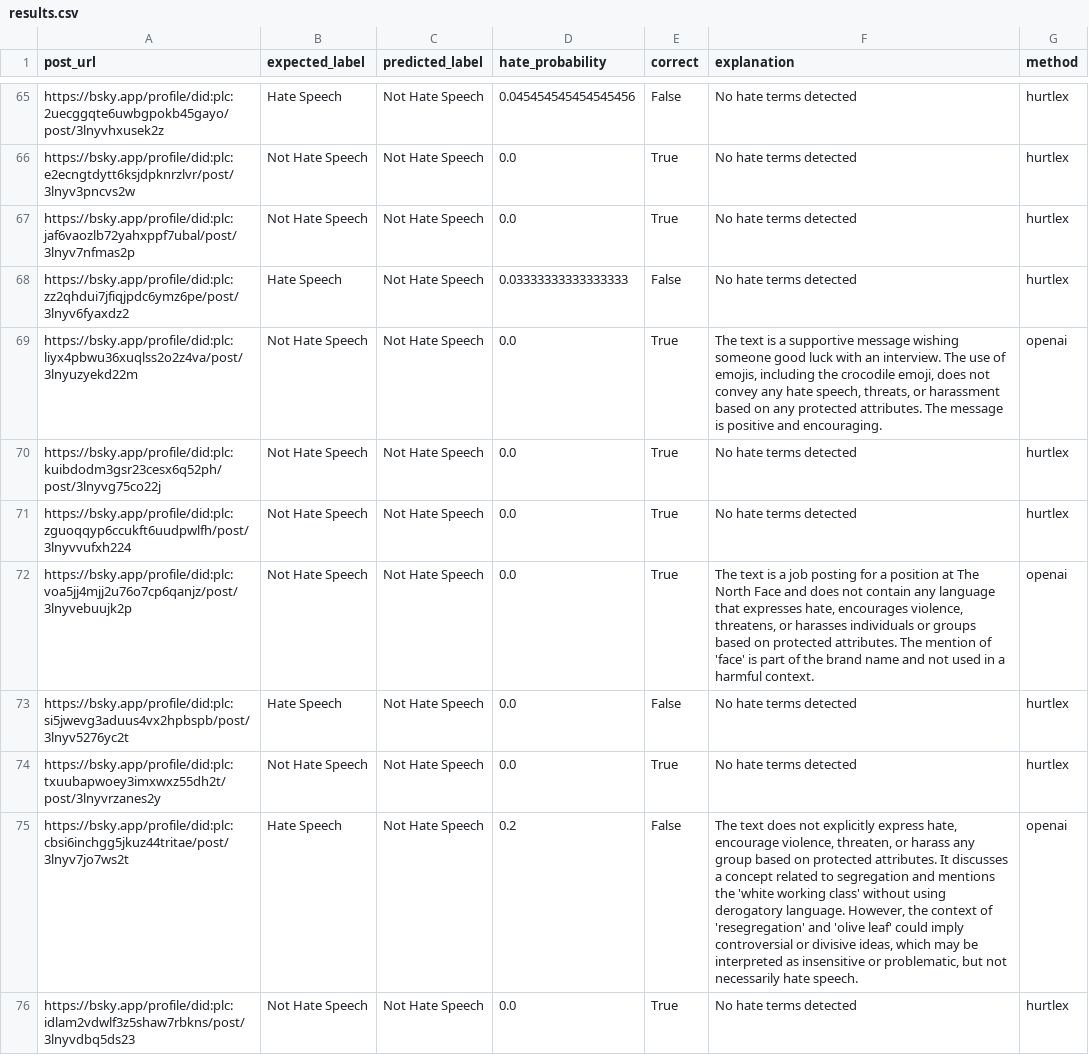
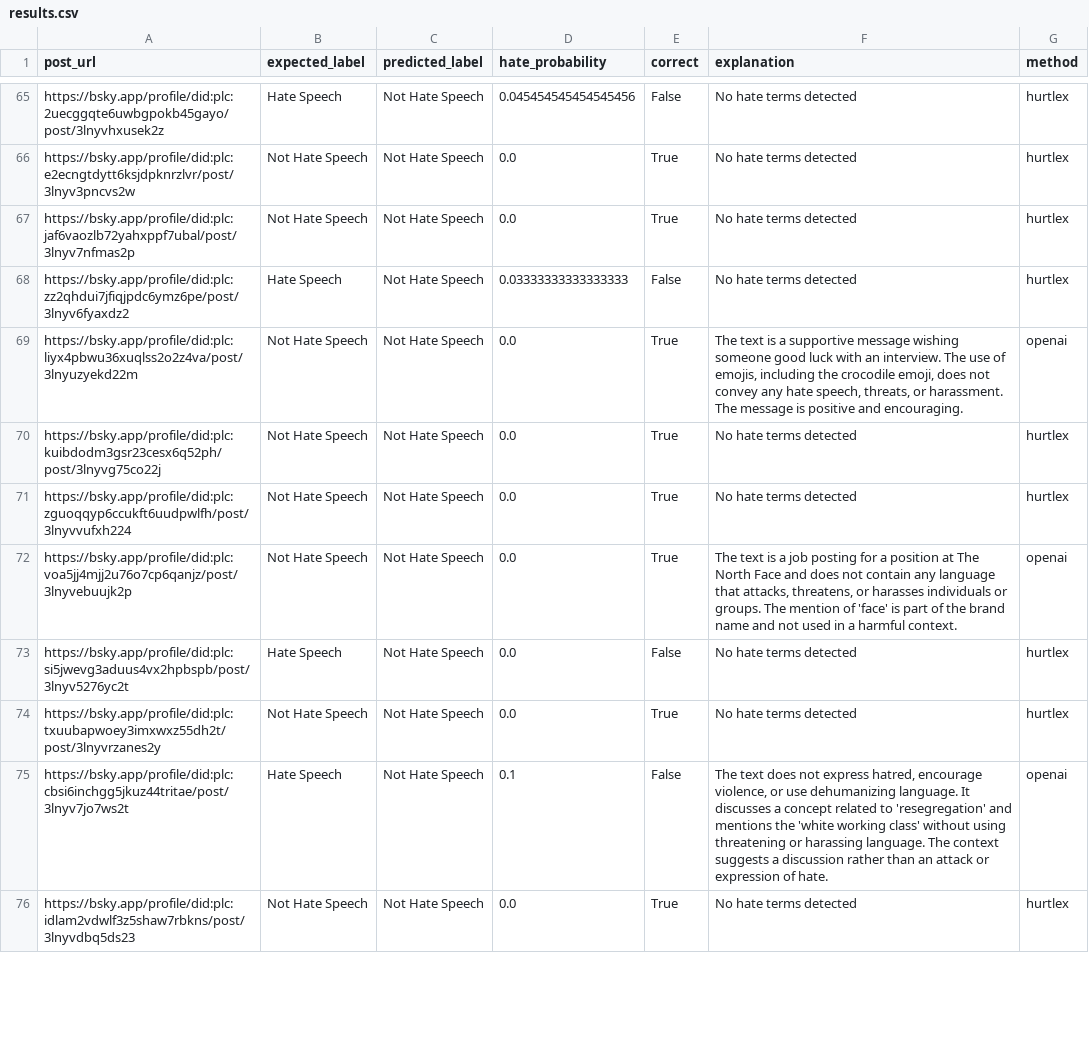
Before and after one commit to ethan-yz-hao/bluesky-labeler, a CSV file: bluesky-assign3/results.csv, drawn as a sheet; only a part is shown, gaps mark what is left out; the diff covers the shown part only.

```diff
--- a/bluesky-assign3/results.csv
+++ b/bluesky-assign3/results.csv
@@ -68,9 +68,9 @@ https://bsky.app/profile/did:plc:jaf6vaozlb72yahxppf7ubal/post/3lnyv7nfmas2p,Not
 https://bsky.app/profile/did:plc:zz2qhdui7jfiqjpdc6ymz6pe/post/3lnyv6fyaxdz2,Hate Speech,Not Hate Speech,0.03333333333333333,False,No hate terms detected,hurtlex
-https://bsky.app/profile/did:plc:liyx4pbwu36xuqlss2o2z4va/post/3lnyuzyekd22m,Not Hate Speech,Not Hate Speech,0.0,True,"The text is a supportive message wishing someone good luck with an interview. The use of emojis, including the crocodile emoji, does not convey any hate speech, threats, or harassment based on any protected attributes. The message is positive and encouraging.",openai
+https://bsky.app/profile/did:plc:liyx4pbwu36xuqlss2o2z4va/post/3lnyuzyekd22m,Not Hate Speech,Not Hate Speech,0.0,True,"The text is a supportive message wishing someone good luck with an interview. The use of emojis, including the crocodile emoji, does not convey any hate speech, threats, or harassment. The message is positive and encouraging.",openai
 https://bsky.app/profile/did:plc:kuibdodm3gsr23cesx6q52ph/post/3lnyvg75co22j,Not Hate Speech,Not Hate Speech,0.0,True,No hate terms detected,hurtlex
 https://bsky.app/profile/did:plc:zguoqqyp6ccukft6uudpwlfh/post/3lnyvvufxh224,Not Hate Speech,Not Hate Speech,0.0,True,No hate terms detected,hurtlex
-https://bsky.app/profile/did:plc:voa5jj4mjj2u76o7cp6qanjz/post/3lnyvebuujk2p,Not Hate Speech,Not Hate Speech,0.0,True,"The text is a job posting for a position at The North Face and does not contain any language that expresses hate, encourages violence, threatens, or harasses individuals or groups based on protected attributes. The mention of 'face' is part of the brand name and not used in a harmful context.",openai
+https://bsky.app/profile/did:plc:voa5jj4mjj2u76o7cp6qanjz/post/3lnyvebuujk2p,Not Hate Speech,Not Hate Speech,0.0,True,"The text is a job posting for a position at The North Face and does not contain any language that attacks, threatens, or harasses individuals or groups. The mention of 'face' is part of the brand name and not used in a harmful context.",openai
 https://bsky.app/profile/did:plc:si5jwevg3aduus4vx2hpbspb/post/3lnyv5276yc2t,Hate Speech,Not Hate Speech,0.0,False,No hate terms detected,hurtlex
 https://bsky.app/profile/did:plc:txuubapwoey3imxwxz55dh2t/post/3lnyvrzanes2y,Not Hate Speech,Not Hate Speech,0.0,True,No hate terms detected,hurtlex
-https://bsky.app/profile/did:plc:cbsi6inchgg5jkuz44tritae/post/3lnyv7jo7ws2t,Hate Speech,Not Hate Speech,0.2,False,"The text does not explicitly express hate, encourage violence, threaten, or harass any group based on protected attributes. It discusses a concept related to segregation and mentions the 'white working class' without using derogatory language. However, the context of 'resegregation' and 'olive leaf' could imply controversial or divisive ideas, which may be interpreted as insensitive or problematic, but not necessarily hate speech.",openai
+https://bsky.app/profile/did:plc:cbsi6inchgg5jkuz44tritae/post/3lnyv7jo7ws2t,Hate Speech,Not Hate Speech,0.1,False,"The text does not express hatred, encourage violence, or use dehumanizing language. It discusses a concept related to 'resegregation' and mentions the 'white working class' without using threatening or harassing language. The context suggests a discussion rather than an attack or expression of hate.",openai
 https://bsky.app/profile/did:plc:idlam2vdwlf3z5shaw7rbkns/post/3lnyvdbq5ds23,Not Hate Speech,Not Hate Speech,0.0,True,No hate terms detected,hurtlex
```
Also changed, not shown: 66 edited cells elsewhere in this file, 1 other file.
